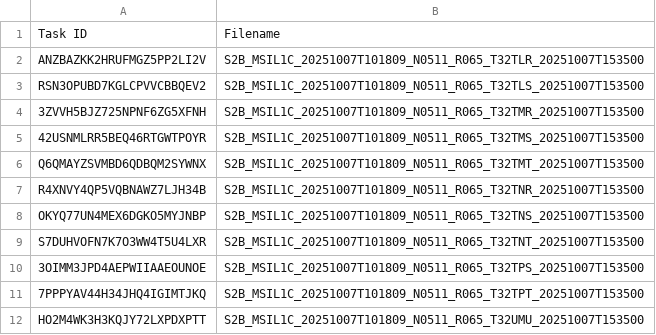
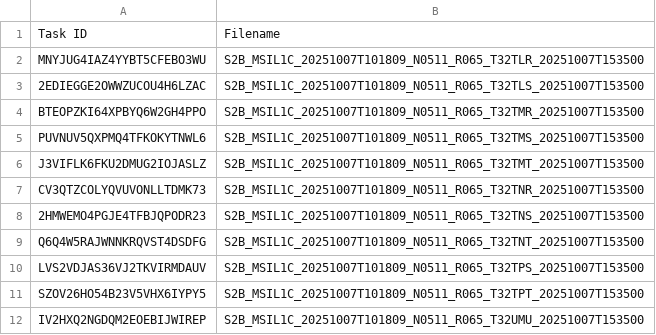
Before and after one commit to swisstopo/topo-satromo-v2, a CSV file: processing/running_tasks.csv, drawn as a sheet.

Commit message:
Processing files done

```diff
--- a/processing/running_tasks.csv
+++ b/processing/running_tasks.csv
@@ -1,12 +1,12 @@
 Task ID,Filename
-ANZBAZKK2HRUFMGZ5PP2LI2V,S2B_MSIL1C_20251007T101809_N0511_R065_T32TLR_20251007T153500
-RSN3OPUBD7KGLCPVVCBBQEV2,S2B_MSIL1C_20251007T101809_N0511_R065_T32TLS_20251007T153500
-3ZVVH5BJZ725NPNF6ZG5XFNH,S2B_MSIL1C_20251007T101809_N0511_R065_T32TMR_20251007T153500
-42USNMLRR5BEQ46RTGWTPOYR,S2B_MSIL1C_20251007T101809_N0511_R065_T32TMS_20251007T153500
-Q6QMAYZSVMBD6QDBQM2SYWNX,S2B_MSIL1C_20251007T101809_N0511_R065_T32TMT_20251007T153500
-R4XNVY4QP5VQBNAWZ7LJH34B,S2B_MSIL1C_20251007T101809_N0511_R065_T32TNR_20251007T153500
-OKYQ77UN4MEX6DGKO5MYJNBP,S2B_MSIL1C_20251007T101809_N0511_R065_T32TNS_20251007T153500
-S7DUHVOFN7K7O3WW4T5U4LXR,S2B_MSIL1C_20251007T101809_N0511_R065_T32TNT_20251007T153500
-3OIMM3JPD4AEPWIIAAEOUNOE,S2B_MSIL1C_20251007T101809_N0511_R065_T32TPS_20251007T153500
-7PPPYAV44H34JHQ4IGIMTJKQ,S2B_MSIL1C_20251007T101809_N0511_R065_T32TPT_20251007T153500
-HO2M4WK3H3KQJY72LXPDXPTT,S2B_MSIL1C_20251007T101809_N0511_R065_T32UMU_20251007T153500
+MNYJUG4IAZ4YYBT5CFEBO3WU,S2B_MSIL1C_20251007T101809_N0511_R065_T32TLR_20251007T153500
+2EDIEGGE2OWWZUCOU4H6LZAC,S2B_MSIL1C_20251007T101809_N0511_R065_T32TLS_20251007T153500
+BTEOPZKI64XPBYQ6W2GH4PPO,S2B_MSIL1C_20251007T101809_N0511_R065_T32TMR_20251007T153500
+PUVNUV5QXPMQ4TFKOKYTNWL6,S2B_MSIL1C_20251007T101809_N0511_R065_T32TMS_20251007T153500
+J3VIFLK6FKU2DMUG2IOJASLZ,S2B_MSIL1C_20251007T101809_N0511_R065_T32TMT_20251007T153500
+CV3QTZCOLYQVUVONLLTDMK73,S2B_MSIL1C_20251007T101809_N0511_R065_T32TNR_20251007T153500
+2HMWEMO4PGJE4TFBJQPODR23,S2B_MSIL1C_20251007T101809_N0511_R065_T32TNS_20251007T153500
+Q6Q4W5RAJWNNKRQVST4DSDFG,S2B_MSIL1C_20251007T101809_N0511_R065_T32TNT_20251007T153500
+LVS2VDJAS36VJ2TKVIRMDAUV,S2B_MSIL1C_20251007T101809_N0511_R065_T32TPS_20251007T153500
+SZOV26HO54B23V5VHX6IYPY5,S2B_MSIL1C_20251007T101809_N0511_R065_T32TPT_20251007T153500
+IV2HXQ2NGDQM2EOEBIJWIREP,S2B_MSIL1C_20251007T101809_N0511_R065_T32UMU_20251007T153500
```
Also changed, not shown: 11 other files.
